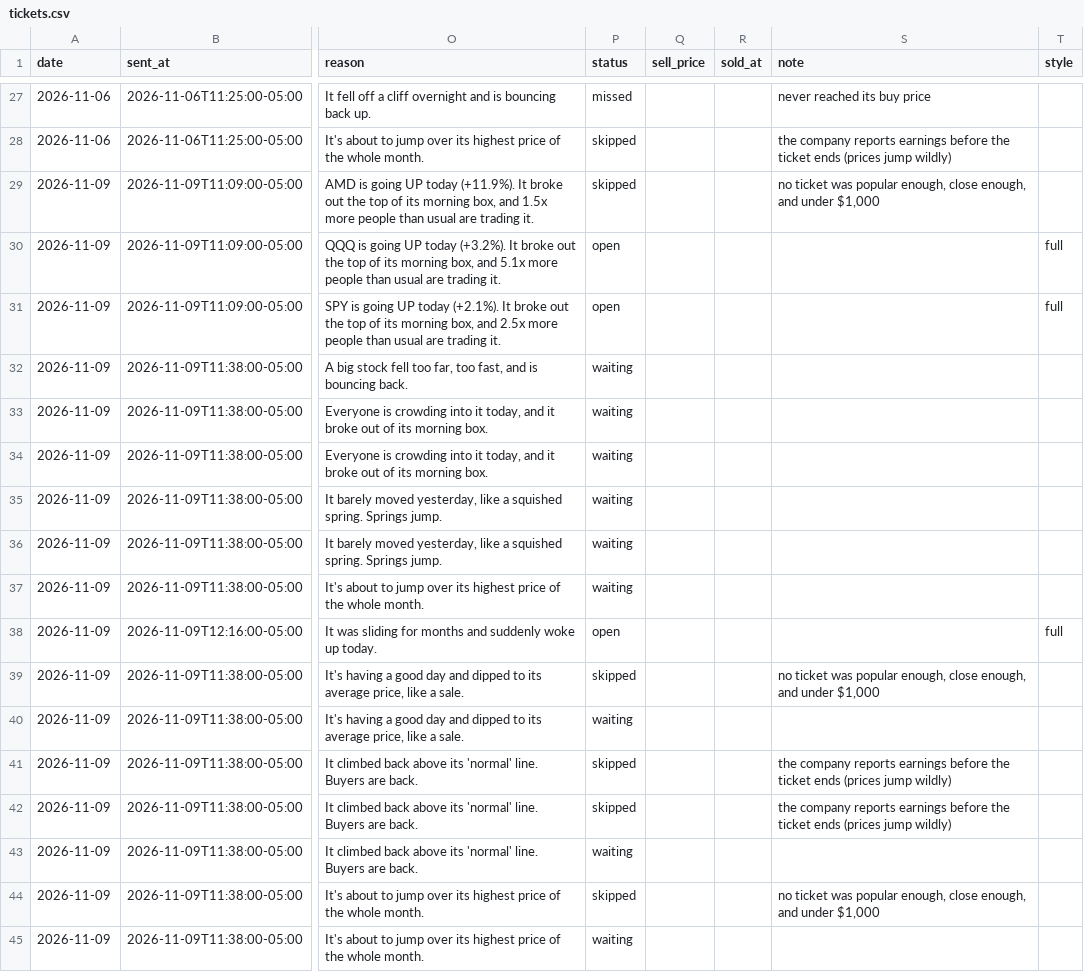
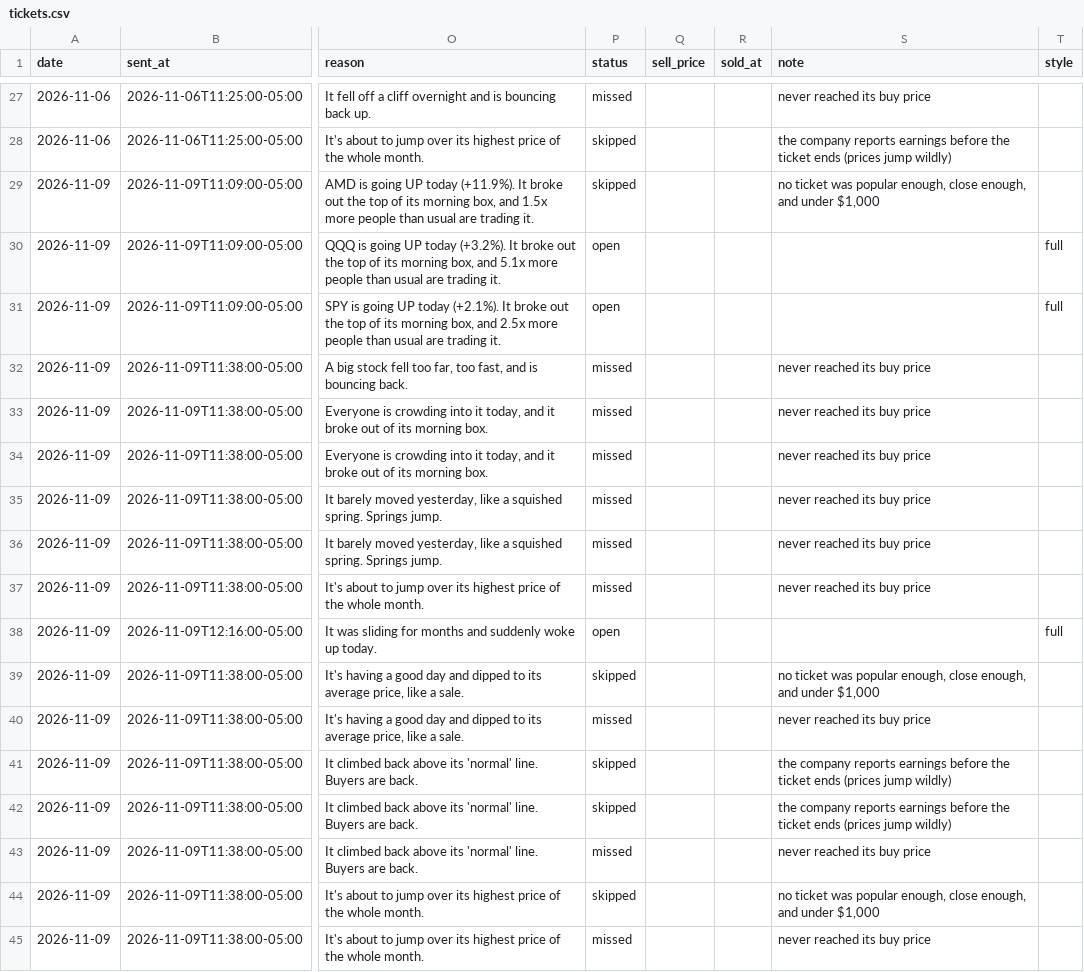
Before and after one commit to tauhid97/Options-Boss, a CSV file: data/tickets.csv, drawn as a sheet; only a part is shown, gaps mark what is left out; the diff names each change by its address in the sheet, - before the commit and + after, or states it on an @@ line.

Commit message:
Update Options Boss 2026-11-09T19:10

```diff
--- a/data/tickets.csv
+++ b/data/tickets.csv
-P32:P37 (status): waiting
+P32:P37 (status): missed
-S32:S37 (note): (empty)
+S32:S37 (note): never reached its buy price
-P40 (status): waiting
+P40 (status): missed
-S40 (note): (empty)
+S40 (note): never reached its buy price
-P43 (status): waiting
+P43 (status): missed
-S43 (note): (empty)
+S43 (note): never reached its buy price
-P45 (status): waiting
+P45 (status): missed
-S45 (note): (empty)
+S45 (note): never reached its buy price
```
